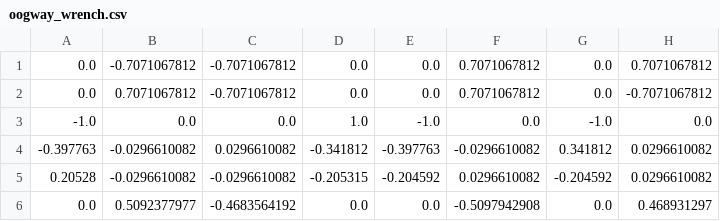
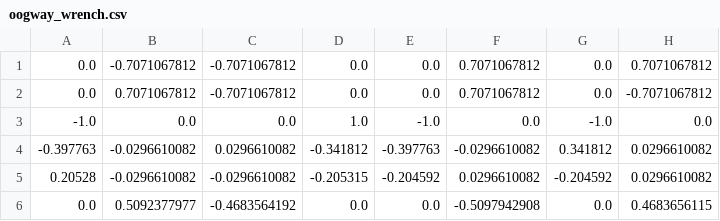
Before and after one commit to DukeRobotics/robosub-ros2, a CSV file: onboard/src/controls/data/oogway_wrench.csv, drawn as a sheet.

```diff
--- a/onboard/src/controls/data/oogway_wrench.csv
+++ b/onboard/src/controls/data/oogway_wrench.csv
@@ -5,2 +5,2 @@
 0.20528,-0.0296610082,-0.0296610082,-0.205315,-0.204592,0.0296610082,-0.204592,0.0296610082
-0.0,0.5092377977,-0.4683564192,0.0,0.0,-0.5097942908,0.0,0.468931297
+0.0,0.5092377977,-0.4683564192,0.0,0.0,-0.5097942908,0.0,0.4683656115
```
Also changed, not shown: onboard/src/controls/data/oogway_wrench_pinv.csv, 1 other file.
